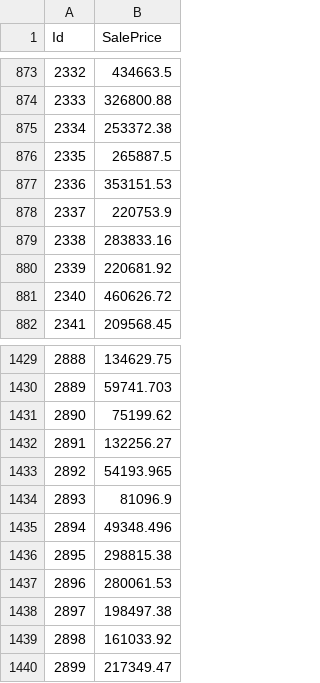
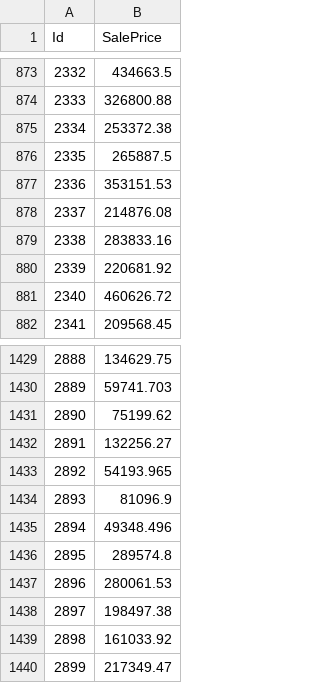
Before and after one commit to kotaroo0/house-price-prediction, a CSV file: houseprice.csv, drawn as a sheet; only a part is shown, gaps mark what is left out.

```diff
--- a/houseprice.csv
+++ b/houseprice.csv
@@ -877,3 +877,3 @@ Id,SalePrice
 2336,353151.53
-2337,220753.9
+2337,214876.08
 2338,283833.16
@@ -1435,3 +1435,3 @@ Id,SalePrice
 2894,49348.496
-2895,298815.38
+2895,289574.8
 2896,280061.53
```
Also changed, not shown: 1 other file.
